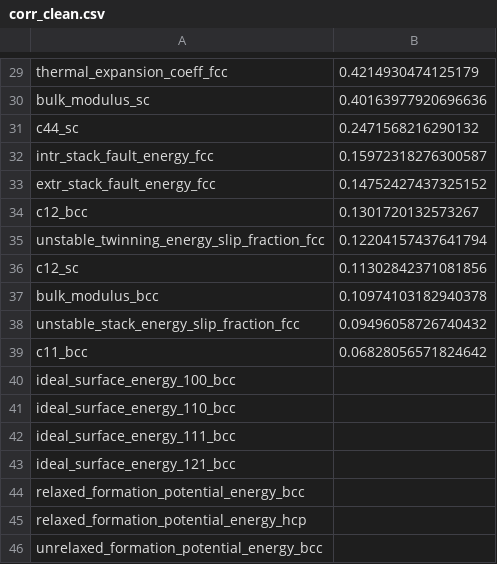
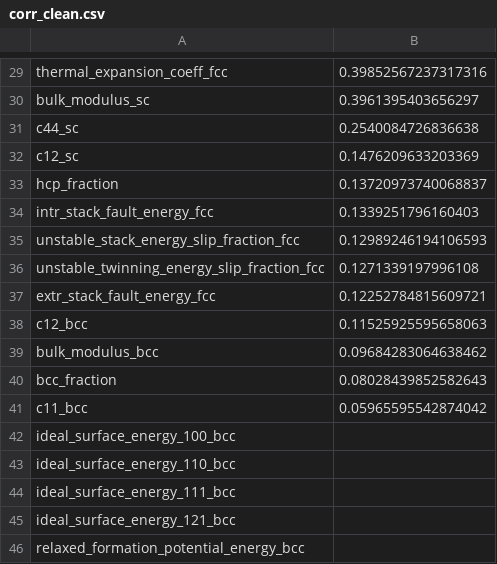
Before and after one commit to bjasperson/strength_covariance, a CSV file: strength_covariance/data_ays/corr_clean.csv, drawn as a sheet; only a part is shown, gaps mark what is left out; the shorter side is filled out with more unchanged rows; removed rows and columns are numbered as before the commit, all else as after; the diff covers the shown part only; the diff names each change by its address in the sheet, - before the commit and + after, or states it on an @@ line.

```diff
--- a/strength_covariance/data_ays/corr_clean.csv
+++ b/strength_covariance/data_ays/corr_clean.csv
-B29: 0.4214930474125179
+B29: 0.39852567237317316
-B30: 0.40163977920696636
+B30: 0.3961395403656297
-B31: 0.2471568216290132
+B31: 0.2540084726836638
+row 32: c12_sc | 0.1476209633203369
+row 33: hcp_fraction | 0.13720973740068837
-B34: 0.15972318276300587
+B34: 0.1339251796160403
+row 35: unstable_stack_energy_slip_fraction_fcc | 0.12989246194106593
+row 36: unstable_twinning_energy_slip_fraction_fcc | 0.1271339197996108
-B37: 0.14752427437325152
+B37: 0.12252784815609721
-B38: 0.1301720132573267
+B38: 0.11525925595658063
-row 35: unstable_twinning_energy_slip_fraction_fcc | 0.12204157437641794
-row 36: c12_sc | 0.11302842371081856
-B39: 0.10974103182940378
+B39: 0.09684283064638462
-row 38: unstable_stack_energy_slip_fraction_fcc | 0.09496058726740432
+row 40: bcc_fraction | 0.08028439852582643
-B41: 0.06828056571824642
+B41: 0.05965595542874042
```
Also changed, not shown: 6 added rows, 6 removed rows and 20 edited cells elsewhere in this file, strength_covariance/data_ays/corr_initial.csv, strength_covariance/model_ays/bootstrap_data.csv, 1 other file.
